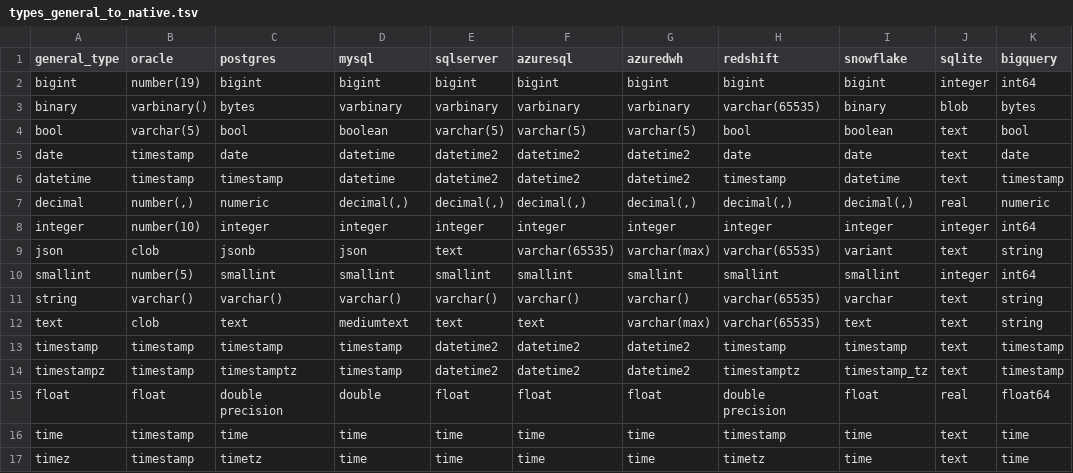
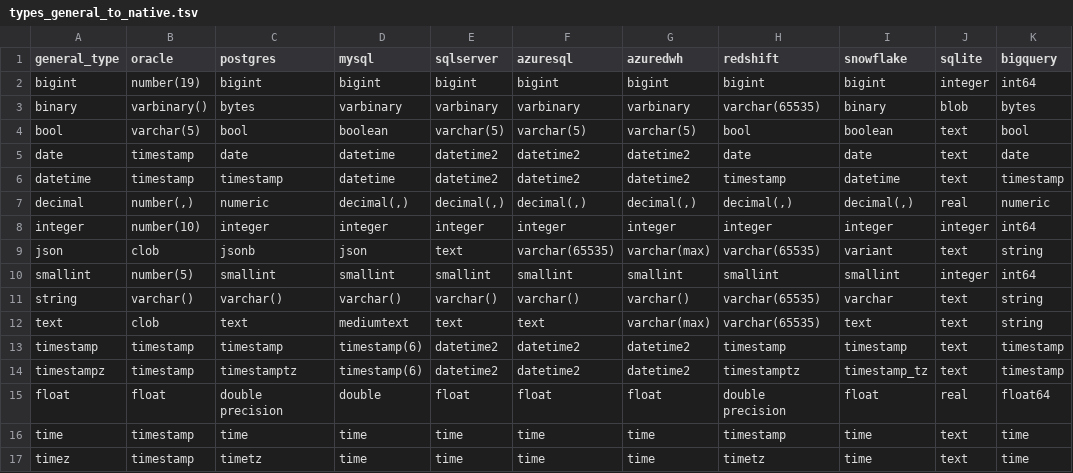
Before and after one commit to flarco/dbio, a TSV file: database/templates/types_general_to_native.tsv, drawn as a sheet; only a part is shown; the diff names each change by its address in the sheet, - before the commit and + after, or states it on an @@ line.

Commit message:
fix mysql timestamp mapping

```diff
--- a/database/templates/types_general_to_native.tsv
+++ b/database/templates/types_general_to_native.tsv
-D13:D14 (mysql): timestamp
+D13:D14 (mysql): timestamp(6)
```
